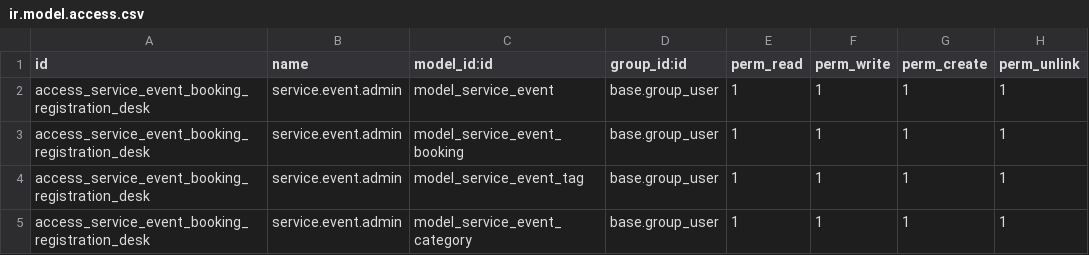
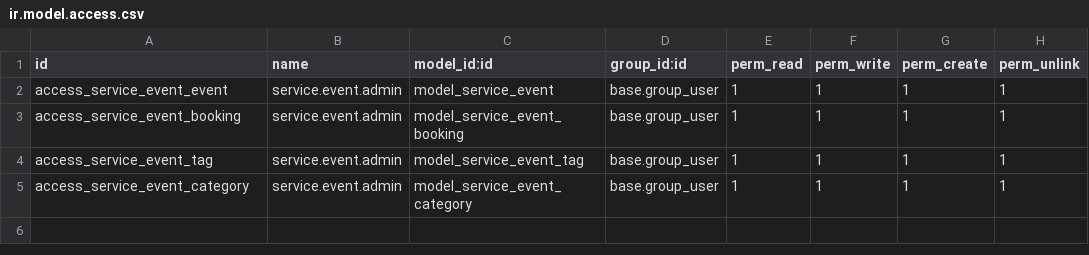
Before and after one commit to msh-odoo/Odoo-Full-Stack-Application, a CSV file: service_event/security/ir.model.access.csv, drawn as a sheet.

Commit message:
[IMP] service_event: improved event and booking views

```diff
--- a/service_event/security/ir.model.access.csv
+++ b/service_event/security/ir.model.access.csv
@@ -1,5 +1,5 @@
 id,name,model_id:id,group_id:id,perm_read,perm_write,perm_create,perm_unlink
-access_service_event_booking_registration_desk,service.event.admin,model_service_event,base.group_user,1,1,1,1
-access_service_event_booking_registration_desk,service.event.admin,model_service_event_booking,base.group_user,1,1,1,1
-access_service_event_booking_registration_desk,service.event.admin,model_service_event_tag,base.group_user,1,1,1,1
-access_service_event_booking_registration_desk,service.event.admin,model_service_event_category,base.group_user,1,1,1,1
+access_service_event_event,service.event.admin,model_service_event,base.group_user,1,1,1,1
+access_service_event_booking,service.event.admin,model_service_event_booking,base.group_user,1,1,1,1
+access_service_event_tag,service.event.admin,model_service_event_tag,base.group_user,1,1,1,1
+access_service_event_category,service.event.admin,model_service_event_category,base.group_user,1,1,1,1
```
Also changed, not shown: 5 other files.
